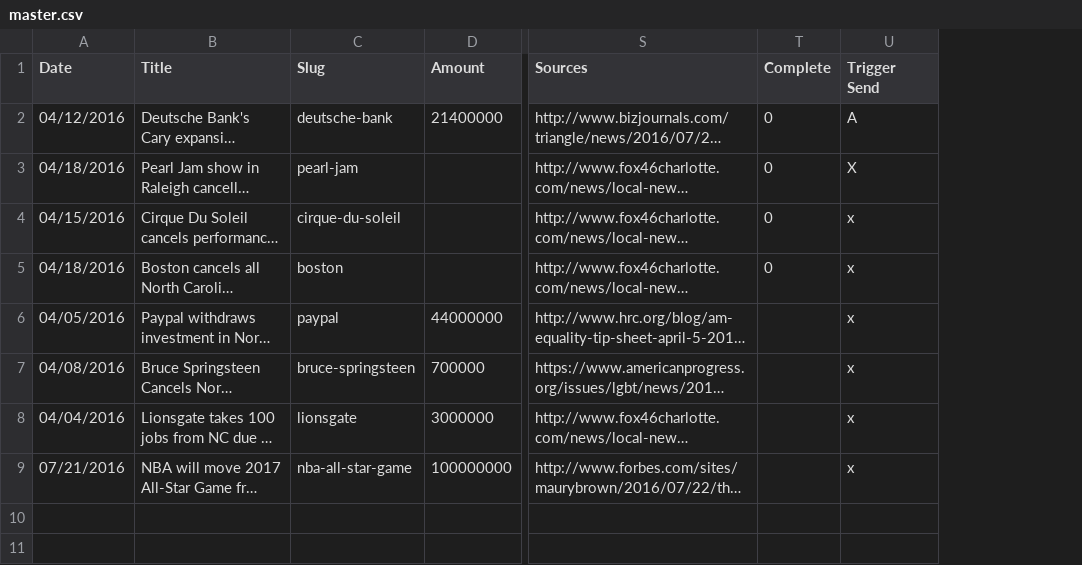
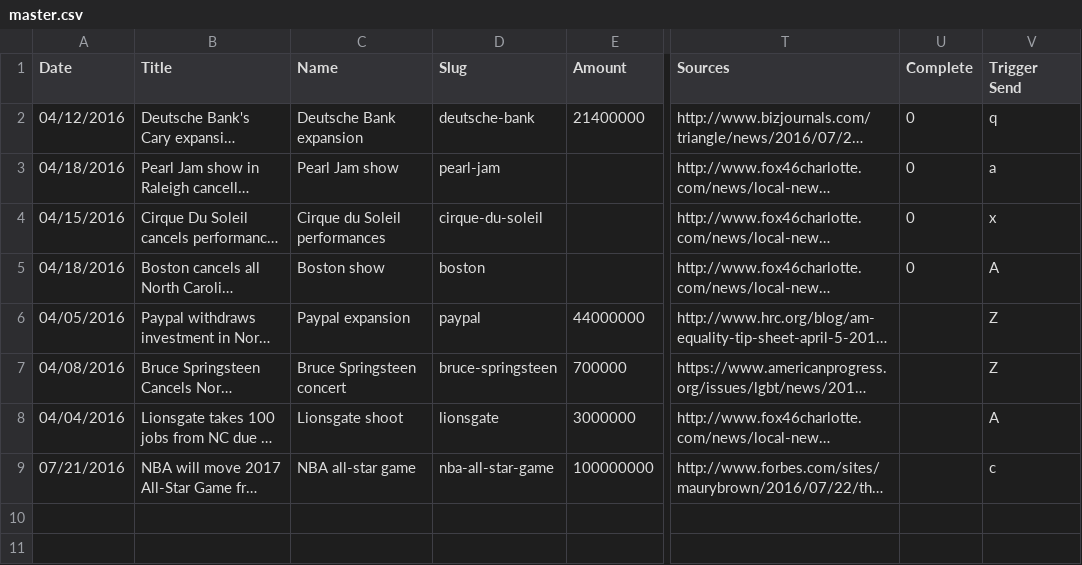
Before and after one commit to tublitzed/stophb2gether, a CSV file: csv/master.csv, drawn as a sheet; only a part is shown, gaps mark what is left out; long unchanged cells end in …; addresses are those after the commit; the diff names each change by its address in the sheet, - before the commit and + after, or states it on an @@ line.

Commit message:
Adding name field

```diff
--- a/csv/master.csv
+++ b/csv/master.csv
+column C (Name), rows 2-9: Deutsche Bank expansion | Pearl Jam show | Cirque du Soleil performances | Boston show | Paypal expansion | Bruce Springsteen concert | Lionsgate shoot | NBA all-star game
-V2 (Trigger Send): A
+V2 (Trigger Send): q
-V3 (Trigger Send): X
+V3 (Trigger Send): a
-V5 (Trigger Send): x
+V5 (Trigger Send): A
-V6:V7 (Trigger Send): x
+V6:V7 (Trigger Send): Z
-V8 (Trigger Send): x
+V8 (Trigger Send): A
-V9 (Trigger Send): x
+V9 (Trigger Send): c
```
Also changed, not shown: 3 other files.
